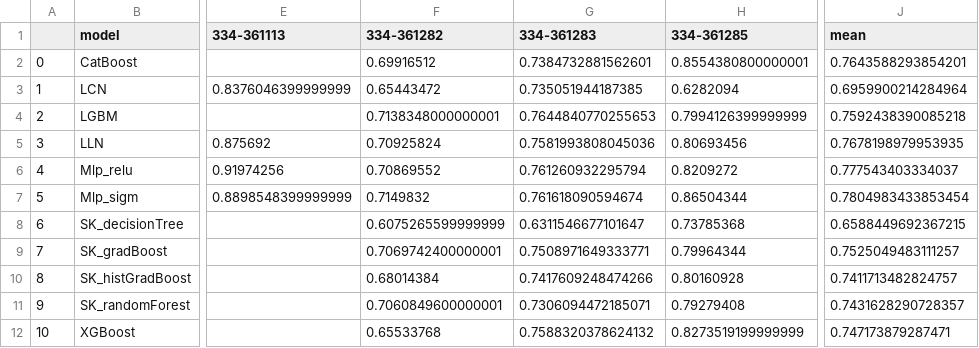
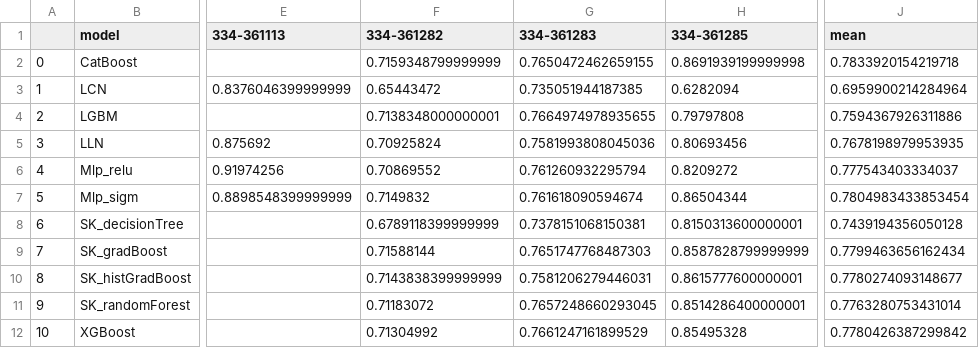
Before and after one commit to Bartosz-G/non-homogenous-data-working-repo, a CSV file: results/saved_results/top_cat_roc_per_dataset.csv, drawn as a sheet; only a part is shown, gaps mark what is left out; the diff names each change by its address in the sheet, - before the commit and + after, or states it on an @@ line.

```diff
--- a/results/saved_results/top_cat_roc_per_dataset.csv
+++ b/results/saved_results/top_cat_roc_per_dataset.csv
-F2 (334-361282): 0.69916512
+F2 (334-361282): 0.7159348799999999
-G2 (334-361283): 0.7384732881562601
+G2 (334-361283): 0.7650472462659155
-H2 (334-361285): 0.8554380800000001
+H2 (334-361285): 0.8691939199999998
-J2 (mean): 0.7643588293854201
+J2 (mean): 0.7833920154219718
-G4 (334-361283): 0.7644840770255653
+G4 (334-361283): 0.7664974978935655
-H4 (334-361285): 0.7994126399999999
+H4 (334-361285): 0.79797808
-J4 (mean): 0.7592438390085218
+J4 (mean): 0.7594367926311886
-F8 (334-361282): 0.6075265599999999
+F8 (334-361282): 0.6789118399999999
-G8 (334-361283): 0.6311546677101647
+G8 (334-361283): 0.7378151068150381
-H8 (334-361285): 0.73785368
+H8 (334-361285): 0.8150313600000001
-J8 (mean): 0.6588449692367215
+J8 (mean): 0.7439194356050128
-F9 (334-361282): 0.7069742400000001
+F9 (334-361282): 0.71588144
-G9 (334-361283): 0.7508971649333771
+G9 (334-361283): 0.7651747768487303
-H9 (334-361285): 0.79964344
+H9 (334-361285): 0.8587828799999999
-J9 (mean): 0.7525049483111257
+J9 (mean): 0.7799463656162434
-F10 (334-361282): 0.68014384
+F10 (334-361282): 0.7143838399999999
-G10 (334-361283): 0.7417609248474266
+G10 (334-361283): 0.7581206279446031
-H10 (334-361285): 0.80160928
+H10 (334-361285): 0.8615777600000001
-J10 (mean): 0.7411713482824757
+J10 (mean): 0.7780274093148677
-F11 (334-361282): 0.7060849600000001
+F11 (334-361282): 0.71183072
-G11 (334-361283): 0.7306094472185071
+G11 (334-361283): 0.7657248660293045
-H11 (334-361285): 0.79279408
+H11 (334-361285): 0.8514286400000001
-J11 (mean): 0.7431628290728357
+J11 (mean): 0.7763280753431014
-F12 (334-361282): 0.65533768
+F12 (334-361282): 0.71304992
-G12 (334-361283): 0.7588320378624132
+G12 (334-361283): 0.7661247161899529
-H12 (334-361285): 0.8273519199999999
+H12 (334-361285): 0.85495328
-J12 (mean): 0.747173879287471
+J12 (mean): 0.7780426387299842
```
Also changed, not shown: results/saved_results/embedding_performance_classification.csv, results/saved_results/per_dataset_top15_roc.csv, 13 other files.
